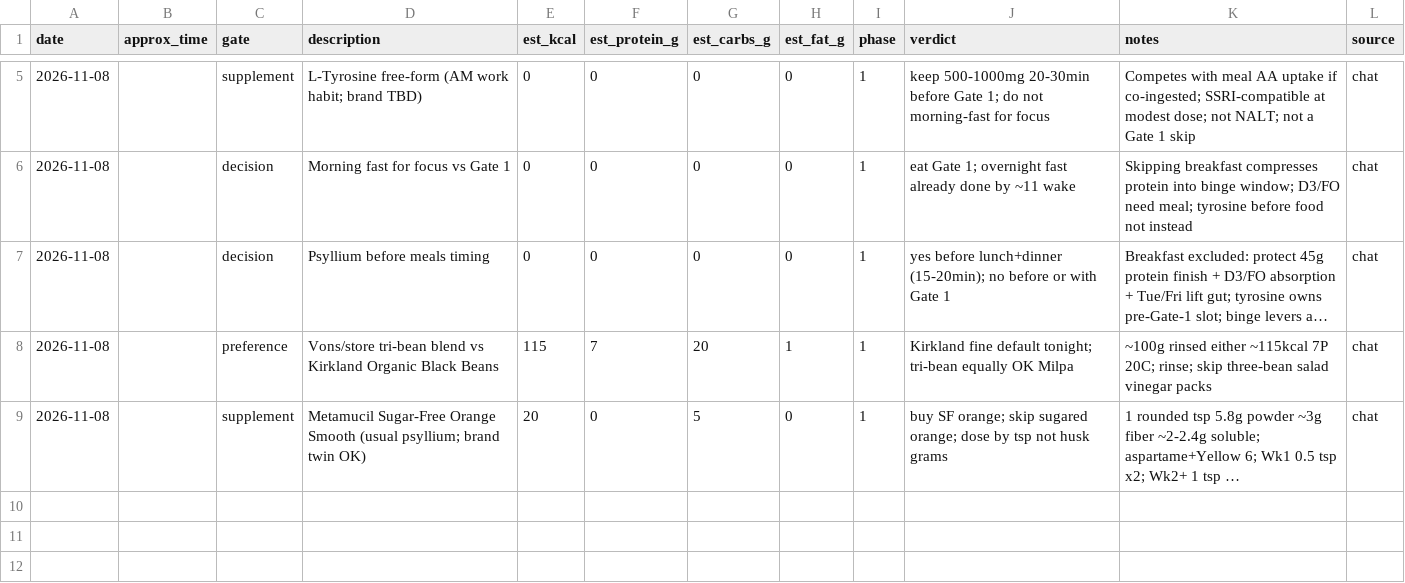
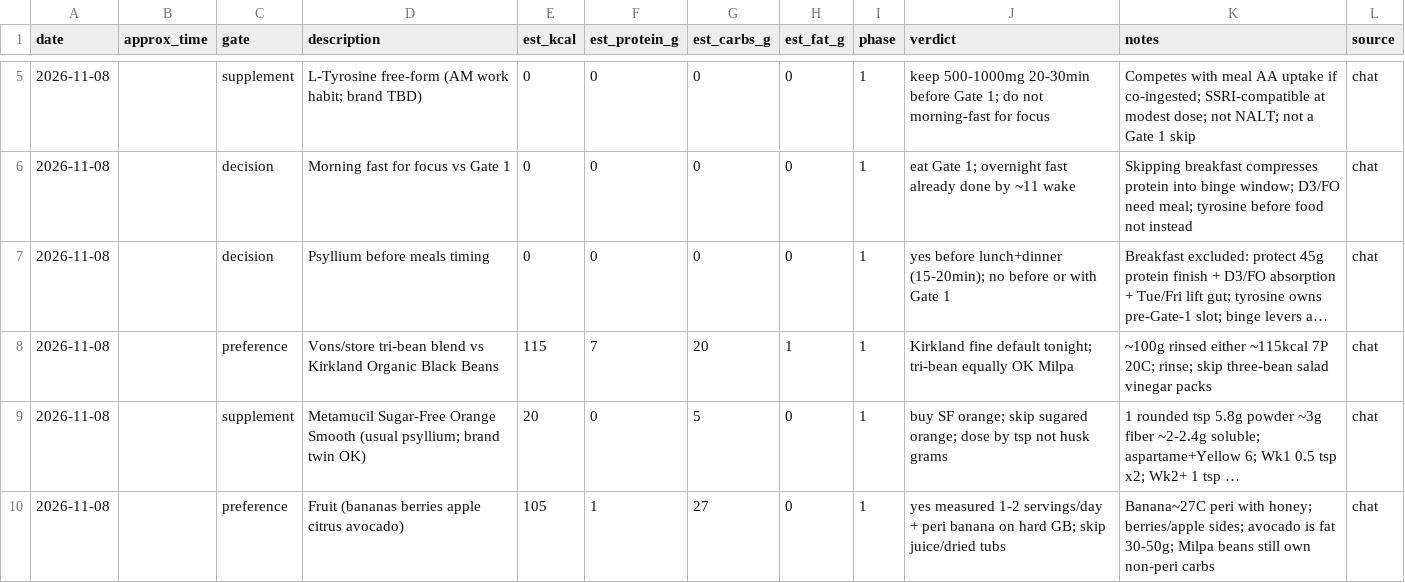
Before and after one commit to kay-rey/athlete-os, a CSV file: journal/meals.csv, drawn as a sheet; only a part is shown, gaps mark what is left out; long unchanged cells end in …; the diff names each change by its address in the sheet, - before the commit and + after, or states it on an @@ line.

```diff
--- a/journal/meals.csv
+++ b/journal/meals.csv
+row 10: 2026-11-08 |  | preference | Fruit (bananas berries apple citrus avocado) | 105 | 1 | 27 | 0 | 1 | yes measured 1-2 servings/day + peri banana on hard GB; skip juice/dried tubs | Banana~27C peri with honey; berries/apple sides; avocado is fat 30-50g; Milpa beans still own non-peri carbs | chat
```
Also changed, not shown: 3 other files.
